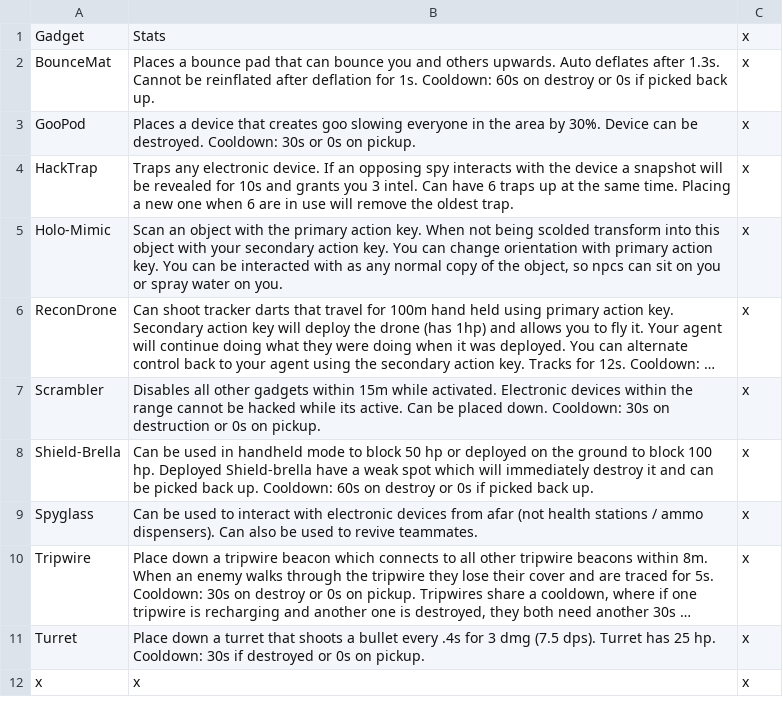
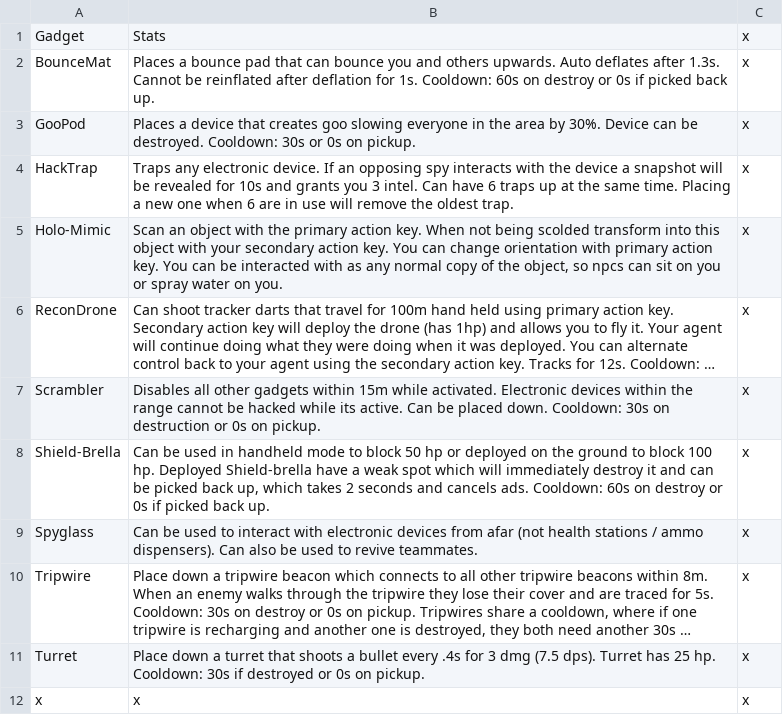
Before and after one commit to Riclamin/Deceive-inc-loadout-capture, a CSV file: Stats/GadgetStats.csv, drawn as a sheet; long unchanged cells end in …; the diff names each change by its address in the sheet, - before the commit and + after, or states it on an @@ line.

```diff
--- a/Stats/GadgetStats.csv
+++ b/Stats/GadgetStats.csv
-B8: …picked back up. Cooldown: 60s…
+B8: …picked back up, which takes 2 seconds and cancels ads. Cooldown: 60s…
```
Also changed, not shown: Stats/AgentLoadoutStats.csv, Stats/Dictionary.csv, 2 other files.
